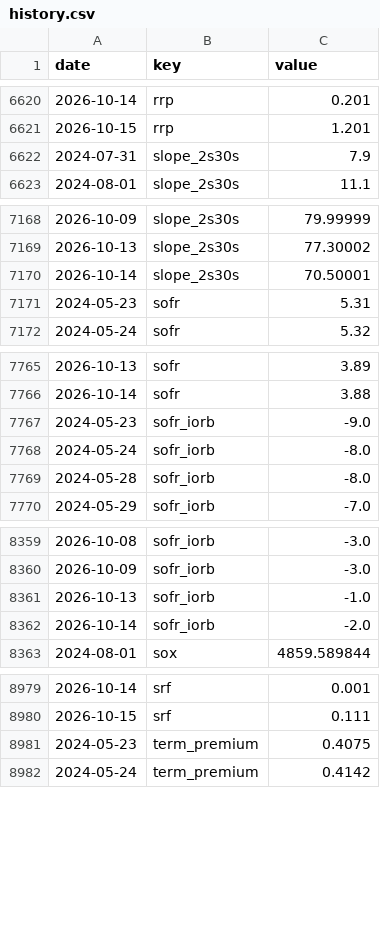
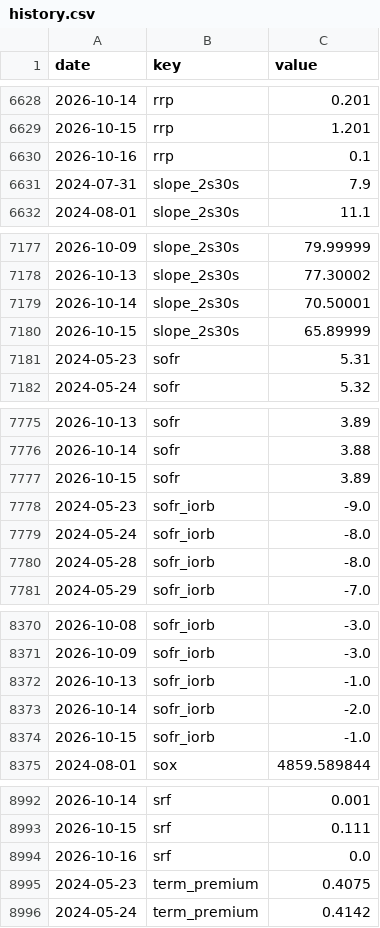
Before and after one commit to pony0278/Liquidity-risk-console, a CSV file: data/history.csv, drawn as a sheet; only a part is shown, gaps mark what is left out; the diff covers the shown part only.

```diff
--- a/data/history.csv
+++ b/data/history.csv
@@ -6621,2 +6629,3 @@ date,key,value
 2026-10-15,rrp,1.201
+2026-10-16,rrp,0.1
 2024-07-31,slope_2s30s,7.9
@@ -7170,2 +7179,3 @@ date,key,value
 2026-10-14,slope_2s30s,70.50001
+2026-10-15,slope_2s30s,65.89999
 2024-05-23,sofr,5.31
@@ -7766,2 +7776,3 @@ date,key,value
 2026-10-14,sofr,3.88
+2026-10-15,sofr,3.89
 2024-05-23,sofr_iorb,-9.0
@@ -8362,2 +8373,3 @@ date,key,value
 2026-10-14,sofr_iorb,-2.0
+2026-10-15,sofr_iorb,-1.0
 2024-08-01,sox,4859.589844
@@ -8980,2 +8993,3 @@ date,key,value
 2026-10-15,srf,0.111
+2026-10-16,srf,0.0
 2024-05-23,term_premium,0.4075
```
Also changed, not shown: 15 added rows and 8 edited cells elsewhere in this file, 10 other files.
